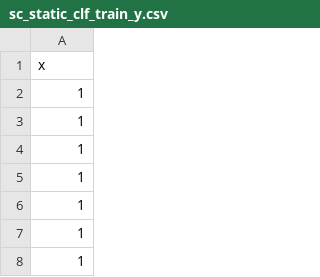
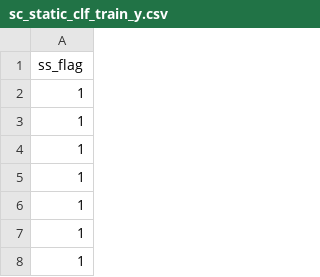
Before and after one commit to ralf-meyer/molSimplify, a CSV file: molSimplify/tf_nn/sc_static_clf/sc_static_clf_train_y.csv, drawn as a sheet; only a part is shown.

```diff
--- a/molSimplify/tf_nn/sc_static_clf/sc_static_clf_train_y.csv
+++ b/molSimplify/tf_nn/sc_static_clf/sc_static_clf_train_y.csv
@@ -1,2 +1,2 @@
-x
+ss_flag
 1
```
Also changed, not shown: molSimplify/tf_nn/geo_static_clf/geo_static_clf_train_y.csv, 2 other files.
